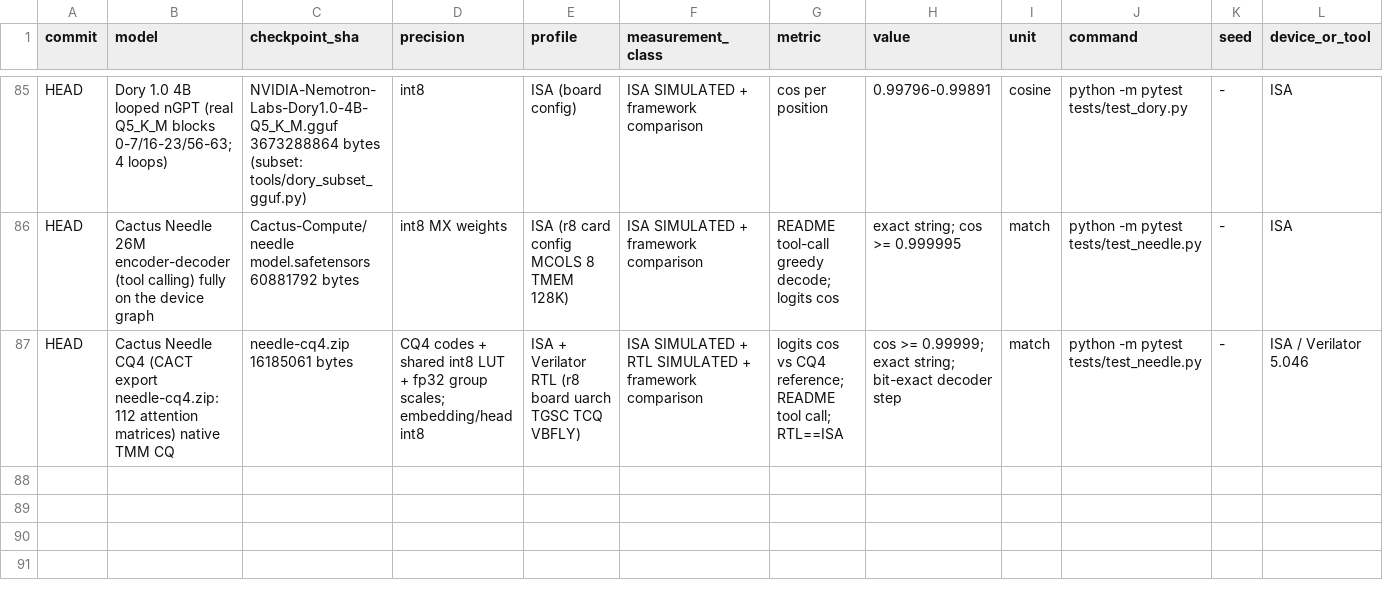
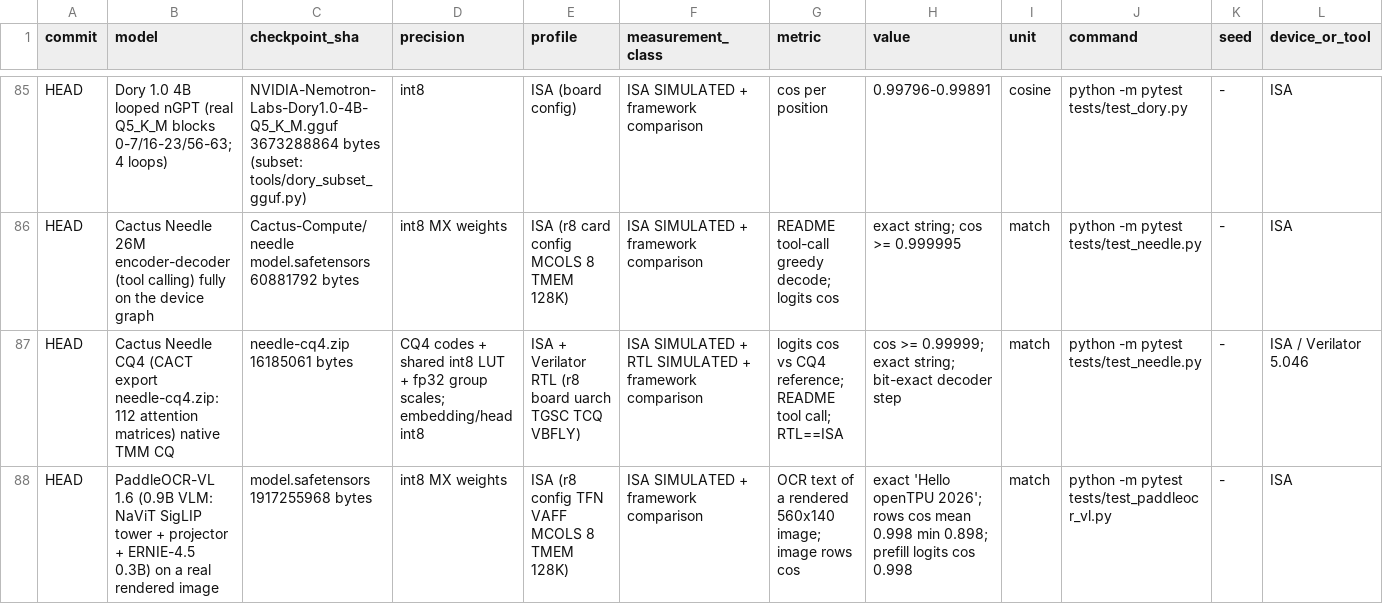
Before and after one commit to MarsWise/openTPU, a CSV file: docs/nextgen/VERIFIED_RESULTS.csv, drawn as a sheet; only a part is shown, gaps mark what is left out; rows hold the shown columns only; the diff names each change by its address in the sheet, - before the commit and + after, or states it on an @@ line.

```diff
--- a/docs/nextgen/VERIFIED_RESULTS.csv
+++ b/docs/nextgen/VERIFIED_RESULTS.csv
+row 88: HEAD | PaddleOCR-VL 1.6 (0.9B VLM: NaViT SigLIP tower + projector + ERNIE-4.5 0.3B) on a real rendered image | model.safetensors 1917255968 bytes | int8 MX weights | ISA (r8 config TFN VAFF MCOLS 8 TMEM 128K) | ISA SIMULATED + framework comparison | OCR text of a rendered 560x140 image; image rows cos | exact 'Hello openTPU 2026'; rows cos mean 0.998 min 0.898; prefill logits cos 0.998 | match | python -m pytest tests/test_paddleocr_vl.py | - | ISA
```
Also changed, not shown: 3 other files.
